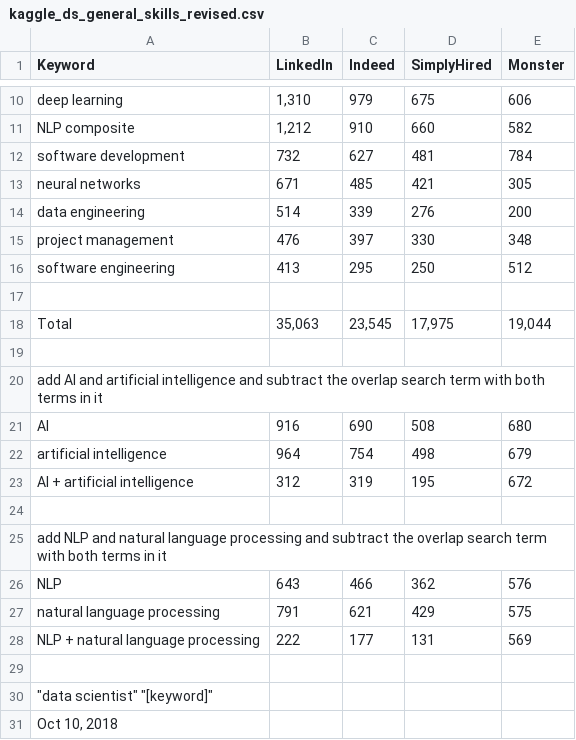
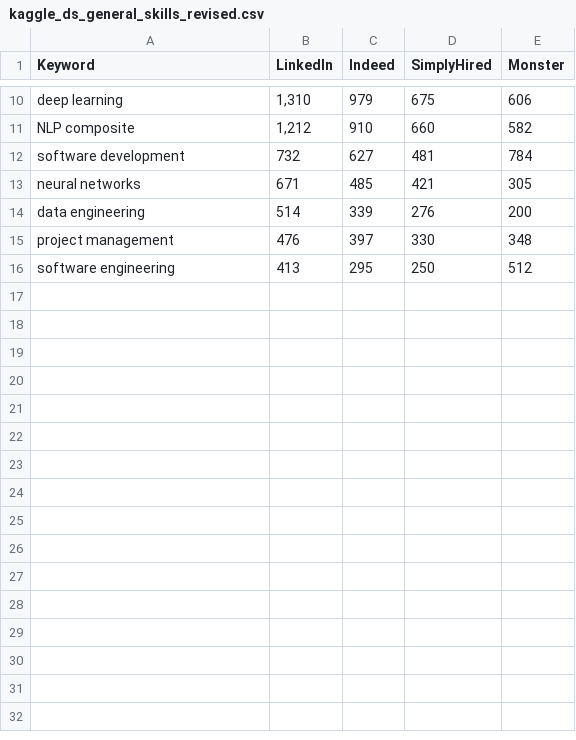
Before and after one commit to josephsimone/DATA_607_Project_3, a CSV file: kaggle_ds_general_skills_revised.csv, drawn as a sheet; only a part is shown, gaps mark what is left out.

Commit message:
Add files via upload

```diff
--- a/kaggle_ds_general_skills_revised.csv
+++ b/kaggle_ds_general_skills_revised.csv
@@ -16,16 +16 @@ project management,476,397,330,348
 software engineering,413,295,250,512
-,,,,
-Total,"35,063","23,545","17,975","19,044"
-,,,,
-add AI and artificial intelligence and subtract the overlap search term with both terms in it,,,,
-AI,916,690,508,680
-artificial intelligence,964,754,498,679
-AI + artificial intelligence,312,319,195,672
-,,,,
-add NLP and natural language processing and subtract the overlap search term with both terms in it,,,,
-NLP,643,466,362,576
-natural language processing,791,621,429,575
-NLP + natural language processing,222,177,131,569
-,,,,
-"""data scientist"" ""[keyword]""",,,,
-"Oct 10, 2018",,,,
```
